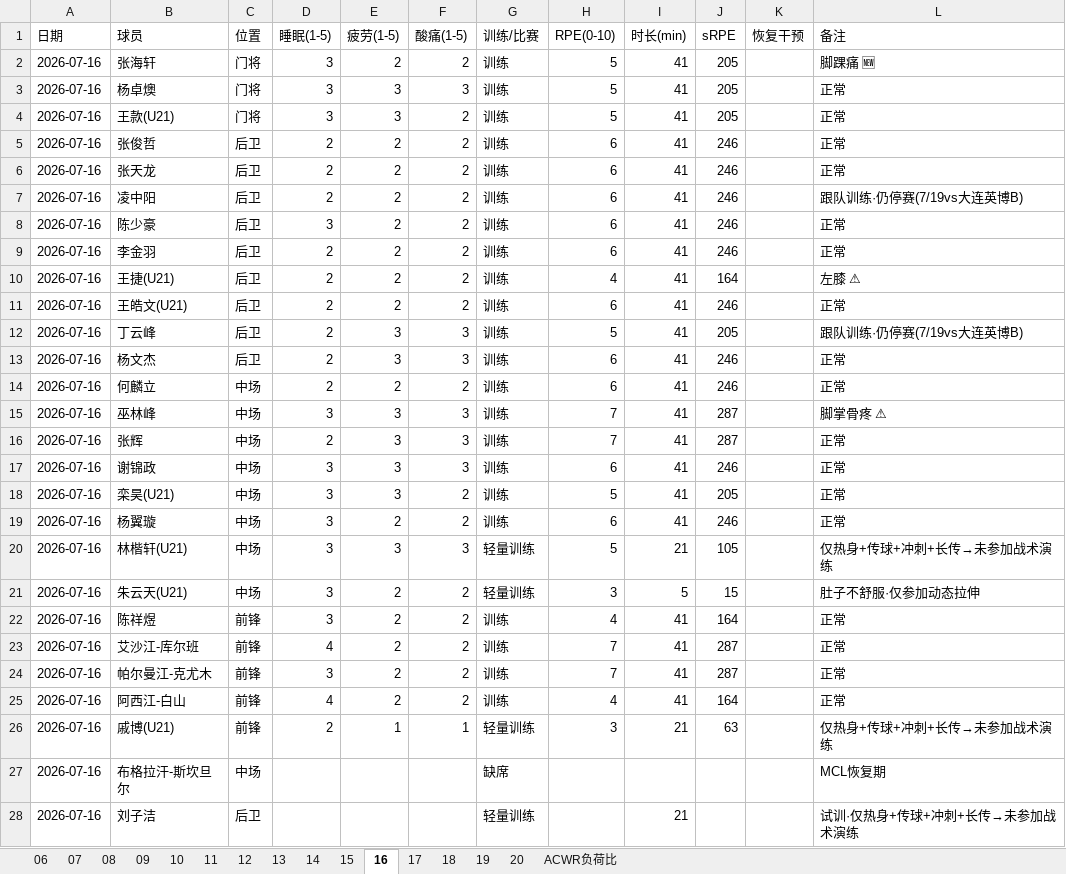
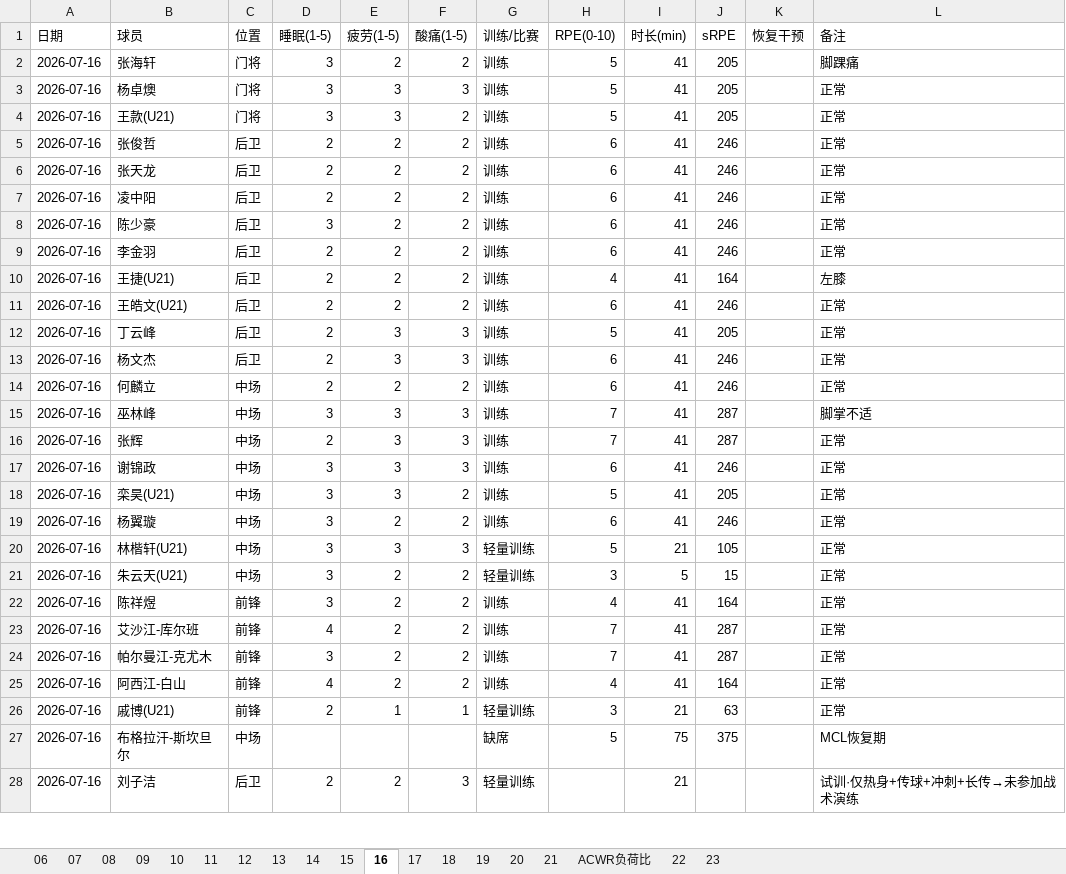
Before and after one commit to 13909605065/kenshin-pro, an Excel workbook: public/share/data/每日监控.xlsx, sheet 16, drawn as a sheet; only a part is shown; values as stored, in another font and other column widths than the file's, no borders; the diff covers the shown part only; the diff names each change by its address in the sheet, - before the commit and + after, or states it on an @@ line.

```diff
--- a/public/share/data/每日监控.xlsx (sheet 16)
+++ b/public/share/data/每日监控.xlsx (sheet 16)
+sheet tab: 21
+sheet tab: 22
+sheet tab: 23
-L2 (备注): 脚踝痛 🆕
+L2 (备注): 脚踝痛
-L7 (备注): 跟队训练·仍停赛(7/19vs大连英博B)
+L7 (备注): 正常
-L10 (备注): 左膝 ⚠
+L10 (备注): 左膝
-L12 (备注): 跟队训练·仍停赛(7/19vs大连英博B)
+L12 (备注): 正常
-L15 (备注): 脚掌骨疼 ⚠
+L15 (备注): 脚掌不适
-L20 (备注): 仅热身+传球+冲刺+长传→未参加战术演练
+L20 (备注): 正常
-L21 (备注): 肚子不舒服·仅参加动态拉伸
+L21 (备注): 正常
-L26 (备注): 仅热身+传球+冲刺+长传→未参加战术演练
+L26 (备注): 正常
-H27 (RPE(0-10)): (empty)
+H27 (RPE(0-10)): 5
-I27 (时长(min)): (empty)
+I27 (时长(min)): 75
-J27 (sRPE): (empty)
+J27 (sRPE): 375
-D28 (睡眠(1-5)): (empty)
+D28 (睡眠(1-5)): 2
-E28 (疲劳(1-5)): (empty)
+E28 (疲劳(1-5)): 2
-F28 (酸痛(1-5)): (empty)
+F28 (酸痛(1-5)): 3
```
Also changed, not shown: 3 edited cells elsewhere in this sheet, sheet ACWR负荷比, sheet 19, sheet 15, sheet 17, sheet 14, sheet 18, 1 more sheet, public/share/data/每日强度监控.xlsx, public/share/data/训练课记录.xlsx, 3 other files.
